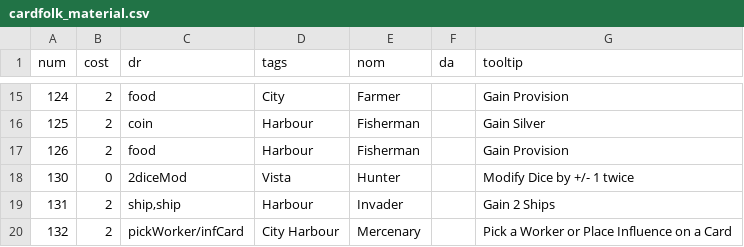
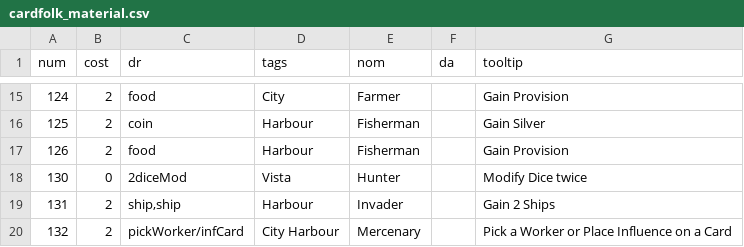
Before and after one commit to elaskavaia/bga-wayfarers, a CSV file: misc/cardfolk_material.csv, drawn as a sheet; only a part is shown, gaps mark what is left out.

```diff
--- a/misc/cardfolk_material.csv
+++ b/misc/cardfolk_material.csv
@@ -17,3 +17,3 @@ num|cost|dr|tags|nom|da|tooltip
 126|2|food|Harbour|Fisherman||Gain Provision
-130|0|2diceMod|Vista|Hunter||Modify Dice by +/- 1 twice
+130|0|2diceMod|Vista|Hunter||Modify Dice twice
 131|2|ship,ship|Harbour|Invader||Gain 2 Ships
```
Also changed, not shown: 23 other files.
